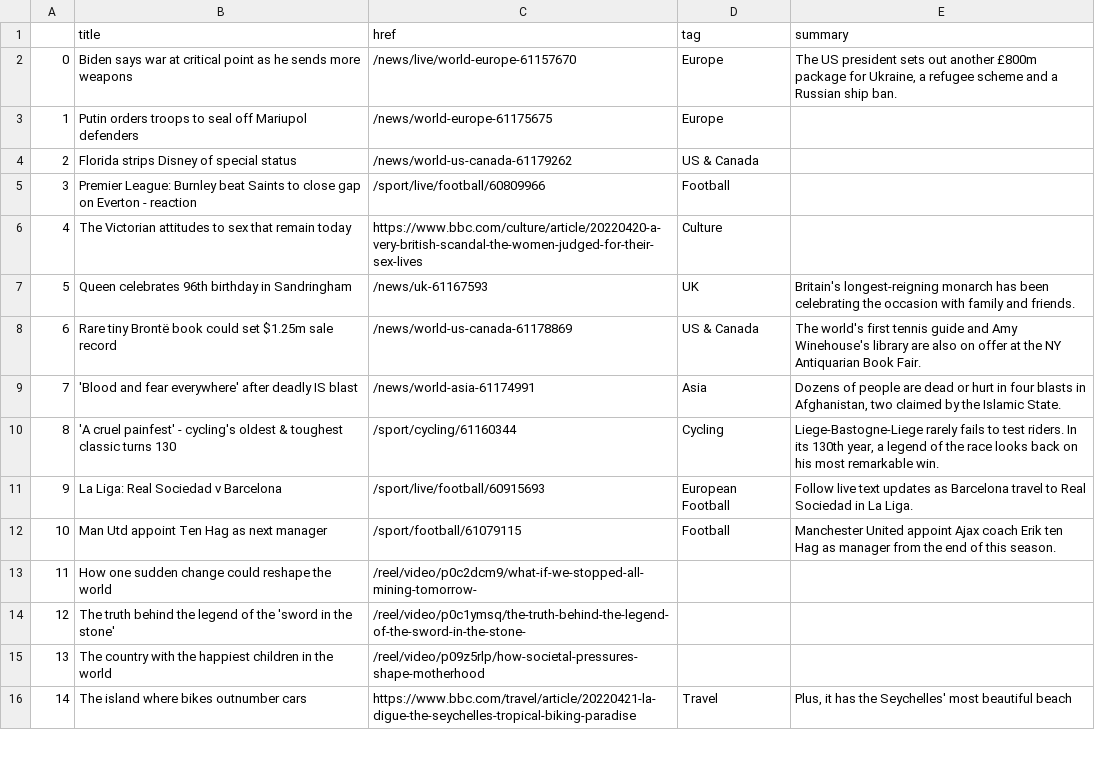
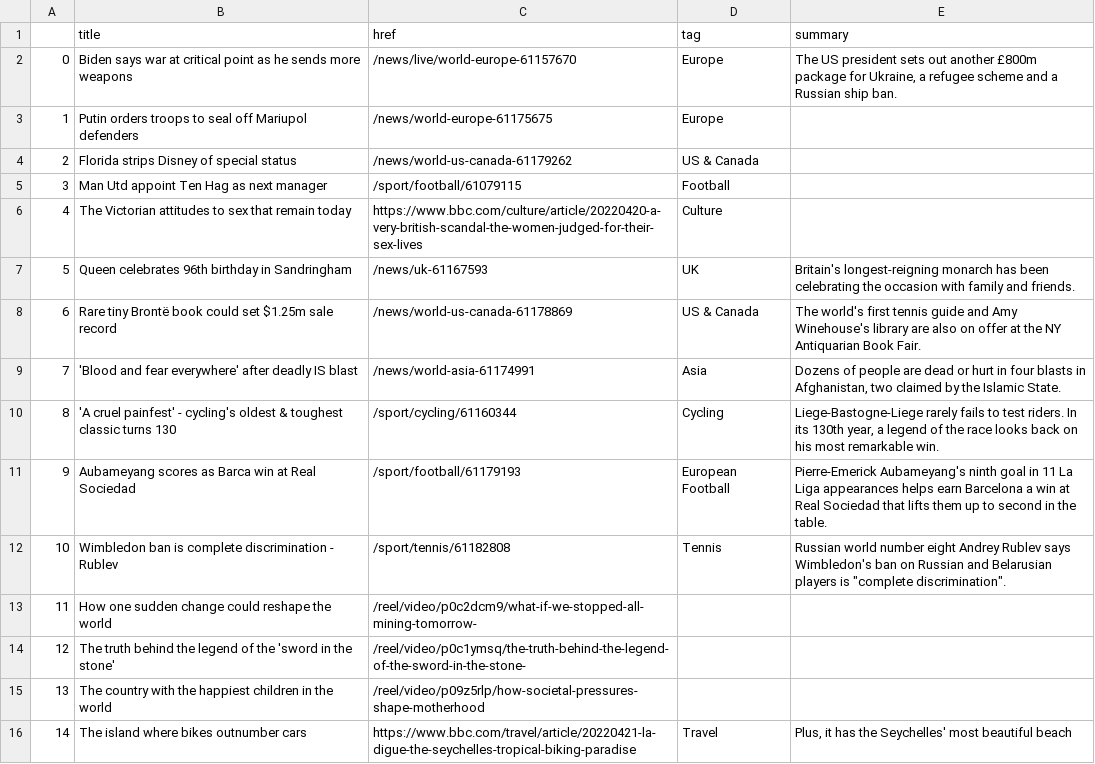
Before and after one commit to EMendy/Scraper_Info, a CSV file: bbc-headlines.csv, drawn as a sheet; only a part is shown.

```diff
--- a/bbc-headlines.csv
+++ b/bbc-headlines.csv
@@ -4,3 +4,3 @@
 2,Florida strips Disney of special status,/news/world-us-canada-61179262,US & Canada,
-3,Premier League: Burnley beat Saints to close gap on Everton - reaction,/sport/live/football/60809966,Football,
+3,Man Utd appoint Ten Hag as next manager,/sport/football/61079115,Football,
 4,The Victorian attitudes to sex that remain today,https://www.bbc.com/culture/article/20220420-a-very-british-scandal-the-women-judged-for-their-sex-lives,Culture,
@@ -10,4 +10,4 @@
 8,'A cruel painfest' - cycling's oldest & toughest classic turns 130,/sport/cycling/61160344,Cycling,"Liege-Bastogne-Liege rarely fails to test riders. In its 130th year, a legend of the race looks back on his most remarkable win."
-9,La Liga: Real Sociedad v Barcelona,/sport/live/football/60915693,European Football,Follow live text updates as Barcelona travel to Real Sociedad in La Liga.
-10,Man Utd appoint Ten Hag as next manager,/sport/football/61079115,Football,Manchester United appoint Ajax coach Erik ten Hag as manager from the end of this season.
+9,Aubameyang scores as Barca win at Real Sociedad,/sport/football/61179193,European Football,Pierre-Emerick Aubameyang's ninth goal in 11 La Liga appearances helps earn Barcelona a win at Real Sociedad that lifts them up to second in the table.
+10,Wimbledon ban is complete discrimination - Rublev,/sport/tennis/61182808,Tennis,"Russian world number eight Andrey Rublev says Wimbledon's ban on Russian and Belarusian players is ""complete discrimination""."
 11,How one sudden change could reshape the world,/reel/video/p0c2dcm9/what-if-we-stopped-all-mining-tomorrow-,,
```
